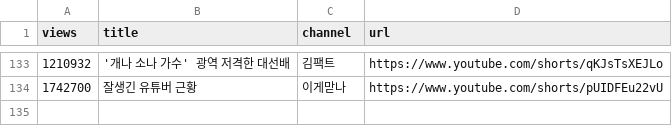
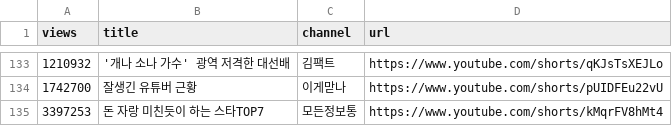
Before and after one commit to gguzze-code/yt-trend, a CSV file: docs/data/archive_hits.csv, drawn as a sheet; only a part is shown, gaps mark what is left out; the diff names each change by its address in the sheet, - before the commit and + after, or states it on an @@ line.

```diff
--- a/docs/data/archive_hits.csv
+++ b/docs/data/archive_hits.csv
+row 135: 3397253 | 돈 자랑 미친듯이 하는 스타TOP7 | 모든정보통 | https://www.youtube.com/shorts/kMqrFV8hMt4
```
Also changed, not shown: 4 other files.
